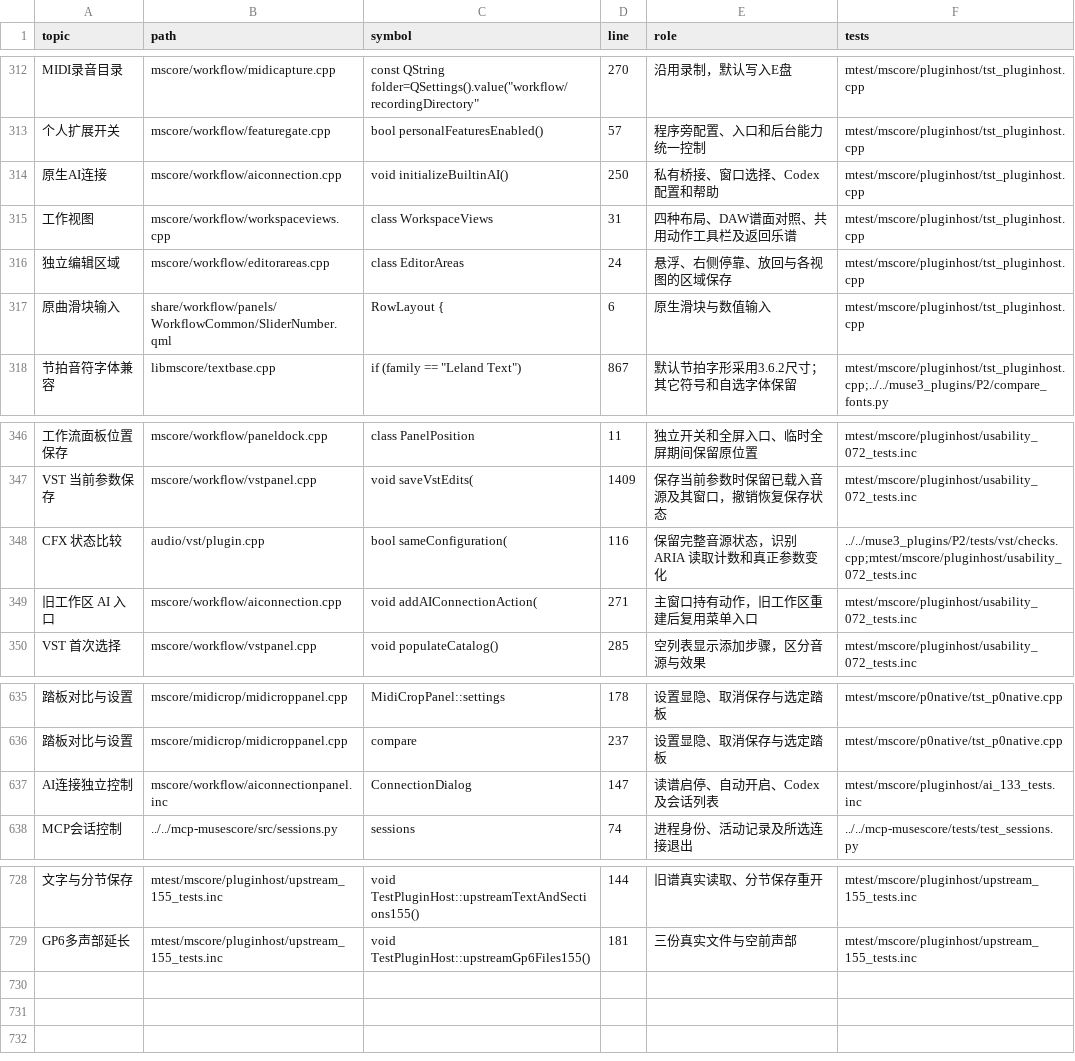
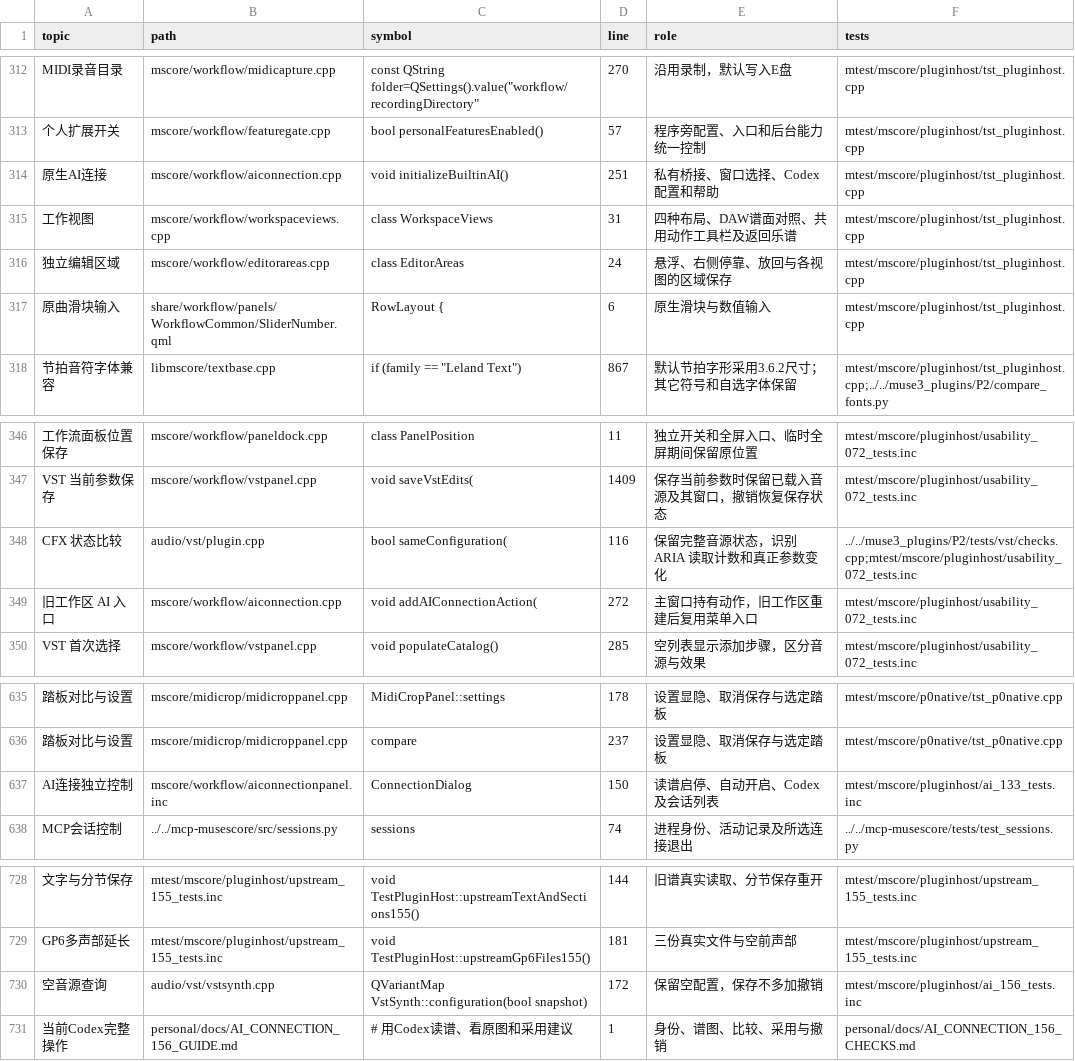
Before and after one commit to Freddd13/Muse3Plugins, a TSV file: P2/native/personal/docs/source-map.tsv, drawn as a sheet; only a part is shown, gaps mark what is left out; the diff names each change by its address in the sheet, - before the commit and + after, or states it on an @@ line.

```diff
--- a/P2/native/personal/docs/source-map.tsv
+++ b/P2/native/personal/docs/source-map.tsv
-D314 (line): 250
+D314 (line): 251
-D349 (line): 271
+D349 (line): 272
-D637 (line): 147
+D637 (line): 150
+row 730: 空音源查询 | audio/vst/vstsynth.cpp | QVariantMap VstSynth::configuration(bool snapshot) | 172 | 保留空配置，保存不多加撤销 | mtest/mscore/pluginhost/ai_156_tests.inc
+row 731: 当前Codex完整操作 | personal/docs/AI_CONNECTION_156_GUIDE.md | # 用Codex读谱、看原图和采用建议 | 1 | 身份、谱图、比较、采用与撤销 | personal/docs/AI_CONNECTION_156_CHECKS.md
```
Also changed, not shown: 16 other files.
